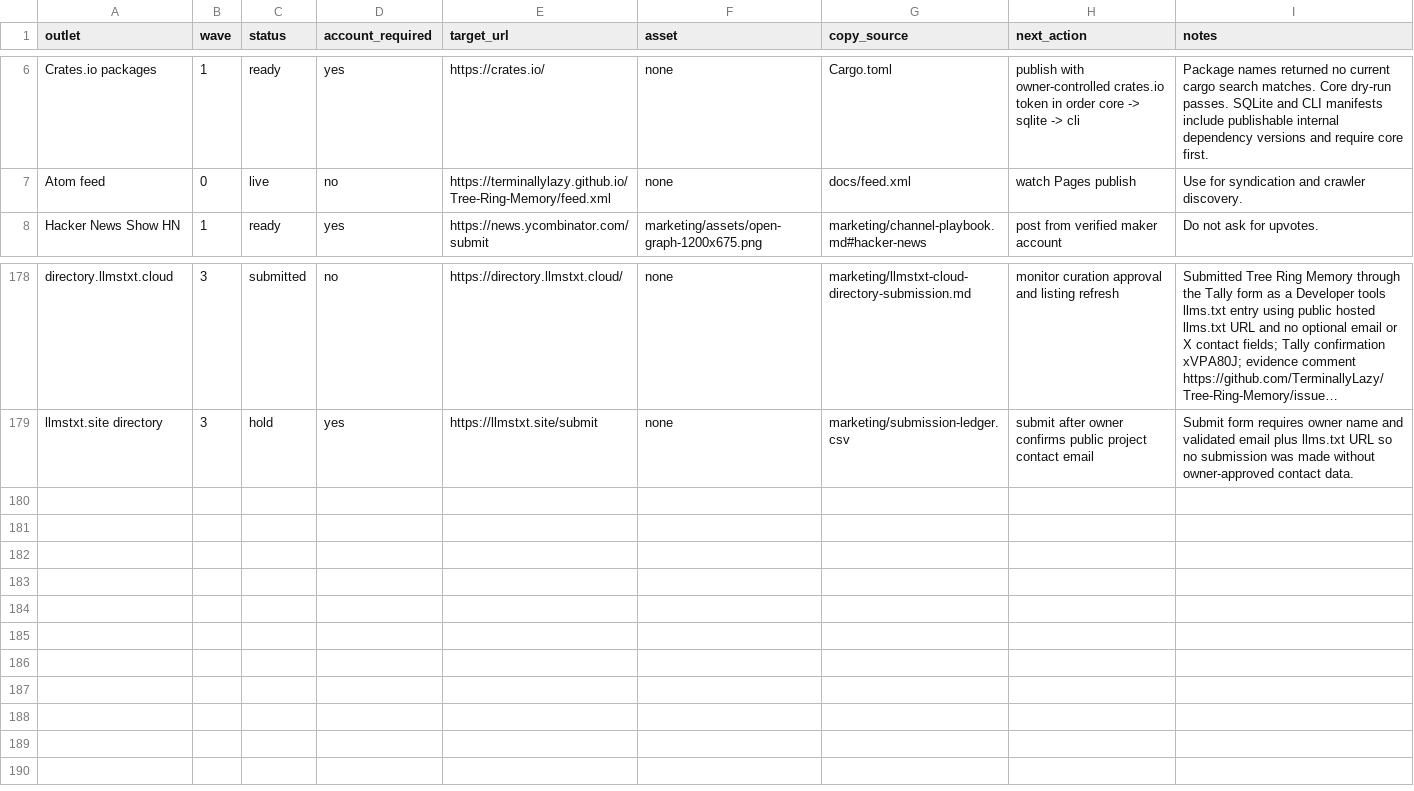
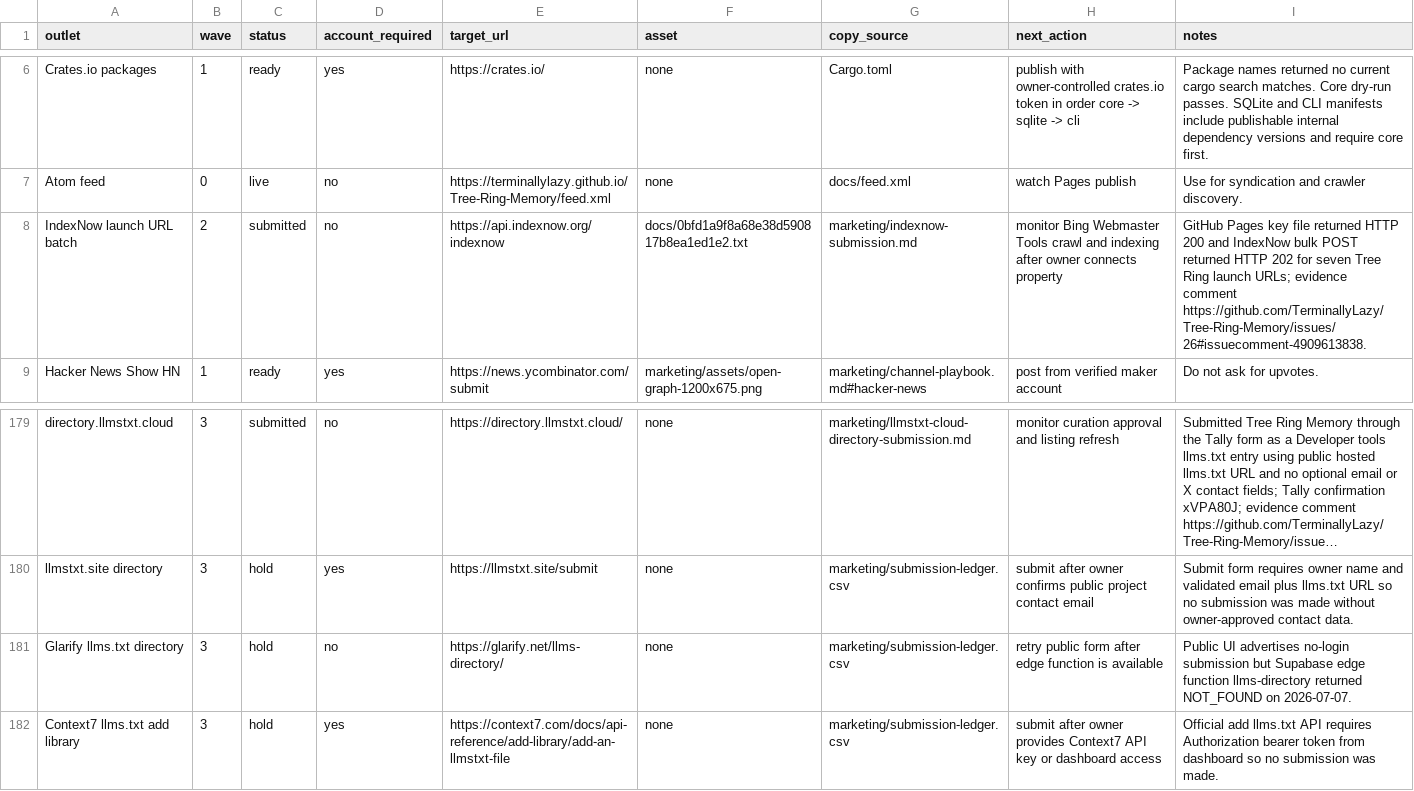
Before and after one commit to TerminallyLazy/Tree-Ring-Memory, a CSV file: marketing/outreach-crm.csv, drawn as a sheet; only a part is shown, gaps mark what is left out; long unchanged cells end in …; the diff names each change by its address in the sheet, - before the commit and + after, or states it on an @@ line.

Commit message:
Track IndexNow launch submission

```diff
--- a/marketing/outreach-crm.csv
+++ b/marketing/outreach-crm.csv
+row 8: IndexNow launch URL batch | 2 | submitted | no | https://api.indexnow.org/indexnow | docs/0bfd1a9f8a68e38d590817b8ea1ed1e2.txt | marketing/indexnow-submission.md | monitor Bing Webmaster Tools crawl and indexing after owner connects property | GitHub Pages key file returned HTTP 200 and IndexNow bulk POST returned HTTP 202 for seven Tree Ring launch URLs; evidence comment https://github.com/TerminallyLazy/Tree-Ring-Memory/issues/26#issuecomment-4909613838.
+row 181: Glarify llms.txt directory | 3 | hold | no | https://glarify.net/llms-directory/ | none | marketing/submission-ledger.csv | retry public form after edge function is available | Public UI advertises no-login submission but Supabase edge function llms-directory returned NOT_FOUND on 2026-07-07.
+row 182: Context7 llms.txt add library | 3 | hold | yes | https://context7.com/docs/api-reference/add-library/add-an-llmstxt-file | none | marketing/submission-ledger.csv | submit after owner provides Context7 API key or dashboard access | Official add llms.txt API requires Authorization bearer token from dashboard so no submission was made.
```
Also changed, not shown: marketing/submission-ledger.csv, 3 other files.
